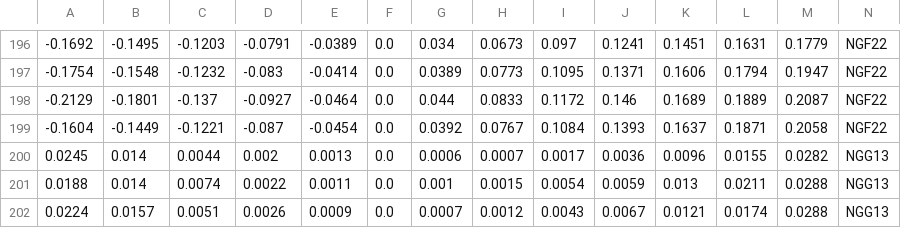
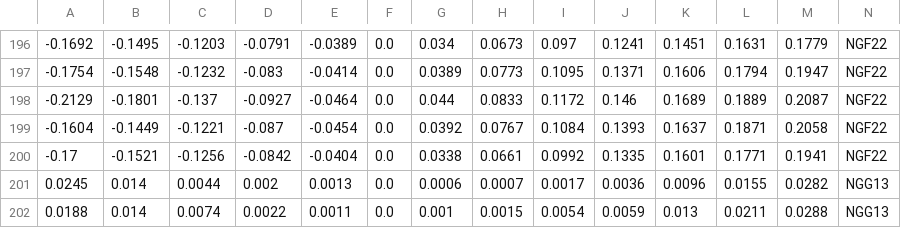
Before and after one commit to bgithub1/dashgrid, a CSV file: dashgrid/df_iv_skew_NG.csv, drawn as a sheet; only a part is shown, gaps mark what is left out; the shorter side is filled out with more unchanged rows; rows hold the shown columns only; the diff names each change by its address in the sheet, - before the commit and + after, or states it on an @@ line.

```diff
--- a/dashgrid/df_iv_skew_NG.csv
+++ b/dashgrid/df_iv_skew_NG.csv
+row 200: -0.17 | -0.1521 | -0.1256 | -0.0842 | -0.0404 | 0.0 | 0.0338 | 0.0661 | 0.0992 | 0.1335 | 0.1601 | 0.1771 | 0.1941 | NGF22
```
Also changed, not shown: dashgrid/df_iv_skew_CL.csv, dashgrid/df_iv_skew_ES.csv, 3 other files.
